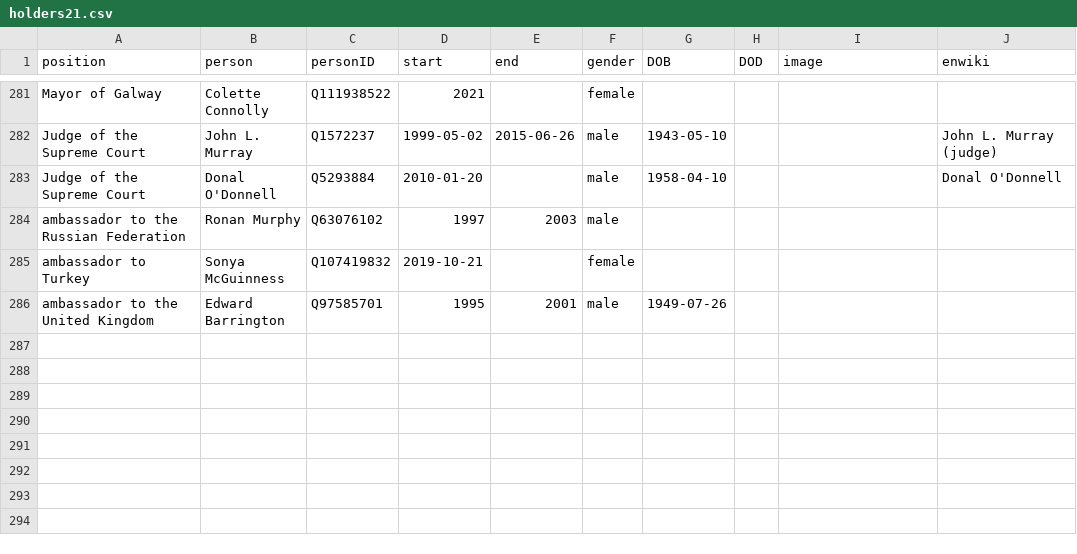
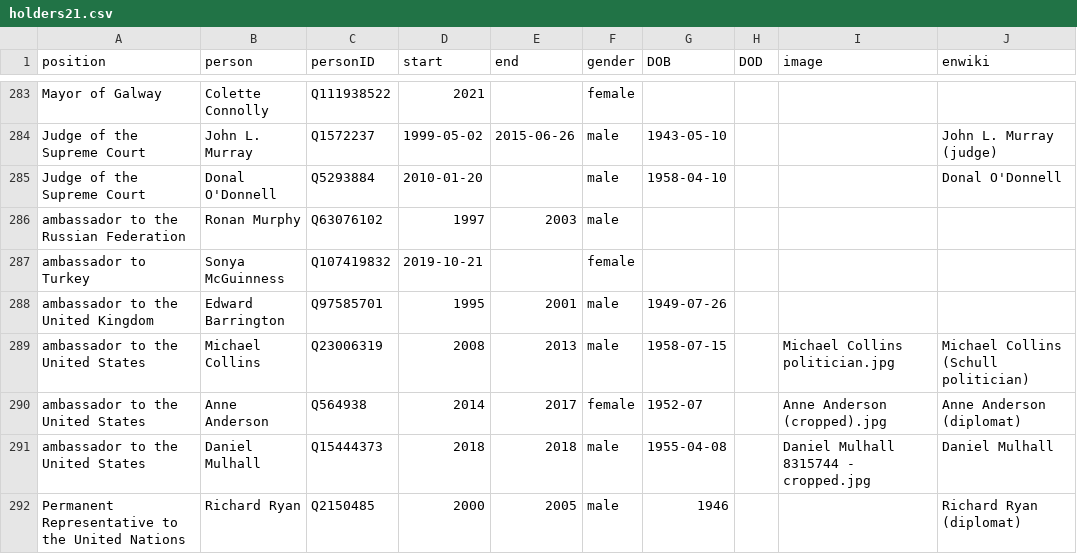
Before and after one commit to every-politician-scrapers/ireland-ministers, a CSV file: html/holders21.csv, drawn as a sheet; only a part is shown, gaps mark what is left out; the diff covers the shown part only; the diff names each change by its address in the sheet, - before the commit and + after, or states it on an @@ line.

```diff
--- a/html/holders21.csv
+++ b/html/holders21.csv
+row 289: ambassador to the United States | Michael Collins | Q23006319 | 2008 | 2013 | male | 1958-07-15 |  | Michael Collins politician.jpg | Michael Collins (Schull politician)
+row 290: ambassador to the United States | Anne Anderson | Q564938 | 2014 | 2017 | female | 1952-07 |  | Anne Anderson (cropped).jpg | Anne Anderson (diplomat)
+row 291: ambassador to the United States | Daniel Mulhall | Q15444373 | 2018 | 2018 | male | 1955-04-08 |  | Daniel Mulhall 8315744 - cropped.jpg | Daniel Mulhall
+row 292: Permanent Representative to the United Nations | Richard Ryan | Q2150485 | 2000 | 2005 | male | 1946 |  |  | Richard Ryan (diplomat)
```
Also changed, not shown: 5 added rows and 1 edited cell elsewhere in this file, html/current.csv, html/legislators.csv.
